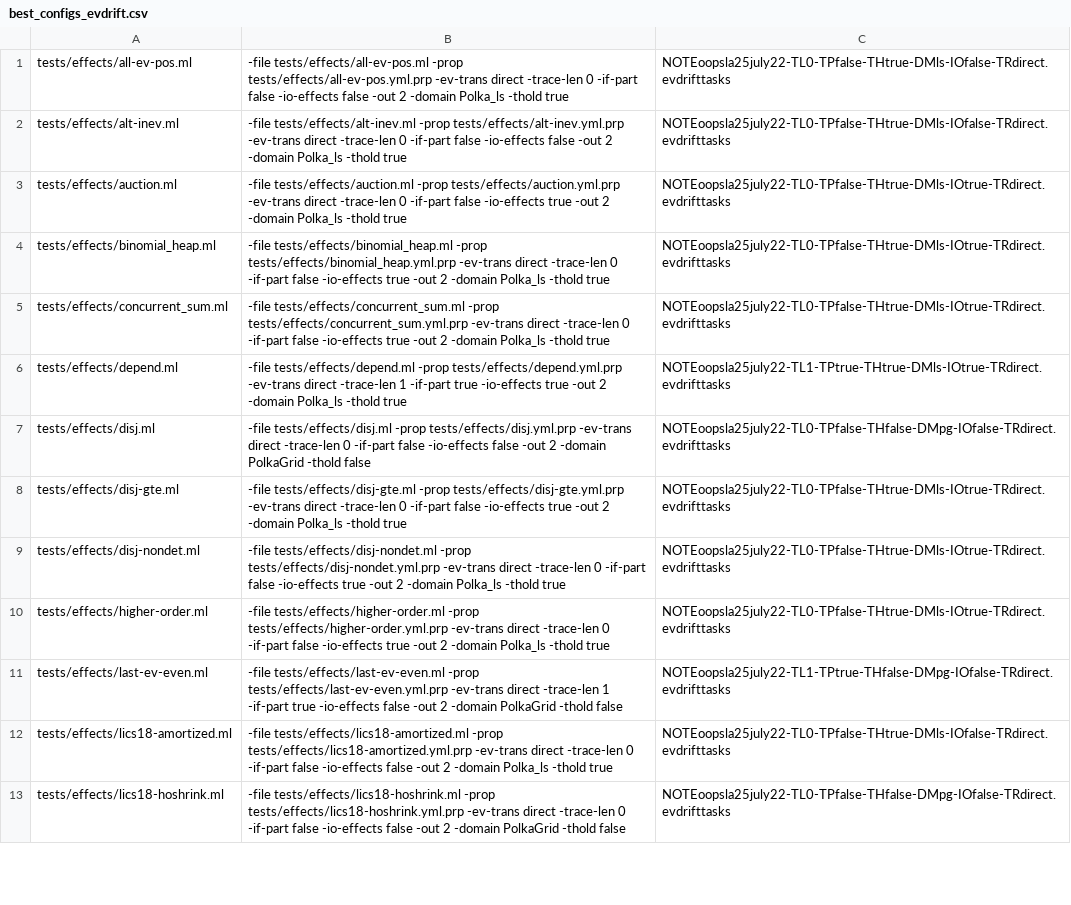
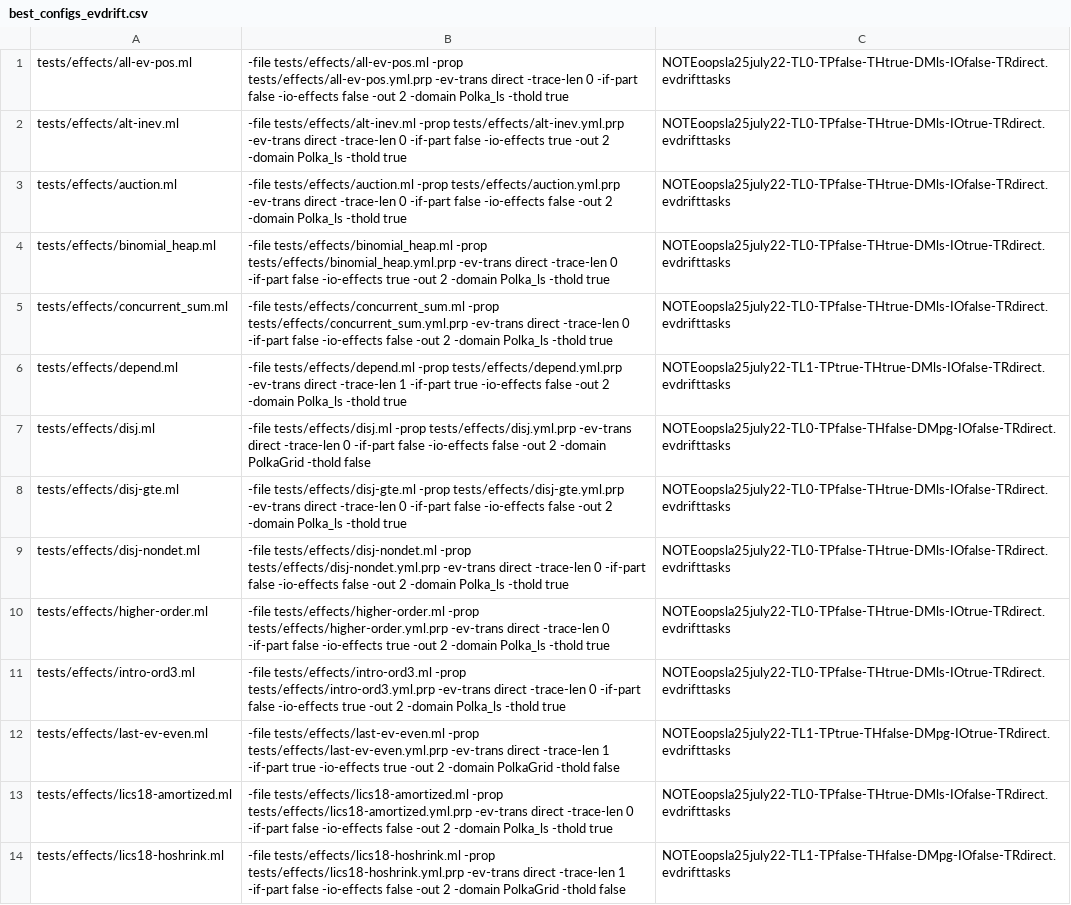
Before and after one commit to nyu-acsys/drift, a CSV file: best_configs_evdrift.csv, drawn as a sheet; only a part is shown; addresses are those after the commit; the diff covers the shown part only; the diff names each change by its address in the sheet, - before the commit and + after, or states it on an @@ line.

Commit message:
adding back num_evens and intro-ord3

```diff
--- a/best_configs_evdrift.csv
+++ b/best_configs_evdrift.csv
-B2: …false -io-effects false -out 2…
+B2: …false -io-effects true -out 2…
-C2: NOTEoopsla25july22-TL0-TPfalse-THtrue-DMls-IOfalse-TRdirect.evdrifttasks
+C2: NOTEoopsla25july22-TL0-TPfalse-THtrue-DMls-IOtrue-TRdirect.evdrifttasks
-B3: …false -io-effects true -out 2…
+B3: …false -io-effects false -out 2…
-C3: NOTEoopsla25july22-TL0-TPfalse-THtrue-DMls-IOtrue-TRdirect.evdrifttasks
+C3: NOTEoopsla25july22-TL0-TPfalse-THtrue-DMls-IOfalse-TRdirect.evdrifttasks
-B5: …false -io-effects true -out 2…
+B5: …false -io-effects false -out 2…
-C5: NOTEoopsla25july22-TL0-TPfalse-THtrue-DMls-IOtrue-TRdirect.evdrifttasks
+C5: NOTEoopsla25july22-TL0-TPfalse-THtrue-DMls-IOfalse-TRdirect.evdrifttasks
-B6: …true -io-effects true -out 2…
+B6: …true -io-effects false -out 2…
-C6: NOTEoopsla25july22-TL1-TPtrue-THtrue-DMls-IOtrue-TRdirect.evdrifttasks
+C6: NOTEoopsla25july22-TL1-TPtrue-THtrue-DMls-IOfalse-TRdirect.evdrifttasks
-B8: …false -io-effects true -out 2…
+B8: …false -io-effects false -out 2…
-C8:C9: NOTEoopsla25july22-TL0-TPfalse-THtrue-DMls-IOtrue-TRdirect.evdrifttasks
+C8:C9: NOTEoopsla25july22-TL0-TPfalse-THtrue-DMls-IOfalse-TRdirect.evdrifttasks
-B9: …false -io-effects true -out 2…
+B9: …false -io-effects false -out 2…
+row 11: tests/effects/intro-ord3.ml | -file tests/effects/intro-ord3.ml -prop tests/effects/intro-ord3.yml.prp -ev-trans direct -trace-len 0 -if-part false -io-effects true -out 2 -domain Polka_ls -thold true | NOTEoopsla25july22-TL0-TPfalse-THtrue-DMls-IOtrue-TRdirect.evdrifttasks
-B12: …true -io-effects false -out 2…
+B12: …true -io-effects true -out 2…
-C12: NOTEoopsla25july22-TL1-TPtrue-THfalse-DMpg-IOfalse-TRdirect.evdrifttasks
+C12: NOTEoopsla25july22-TL1-TPtrue-THfalse-DMpg-IOtrue-TRdirect.evdrifttasks
-B14: …direct -trace-len 0 -if-part false…
+B14: …direct -trace-len 1 -if-part false…
-C14: NOTEoopsla25july22-TL0-TPfalse-THfalse-DMpg-IOfalse-TRdirect.evdrifttasks
+C14: NOTEoopsla25july22-TL1-TPfalse-THfalse-DMpg-IOfalse-TRdirect.evdrifttasks
```
Also changed, not shown: 1 added row and 16 edited cells elsewhere in this file, best_configs_drift.csv, tpoff_best_configs_drift.csv, 15 other files.
